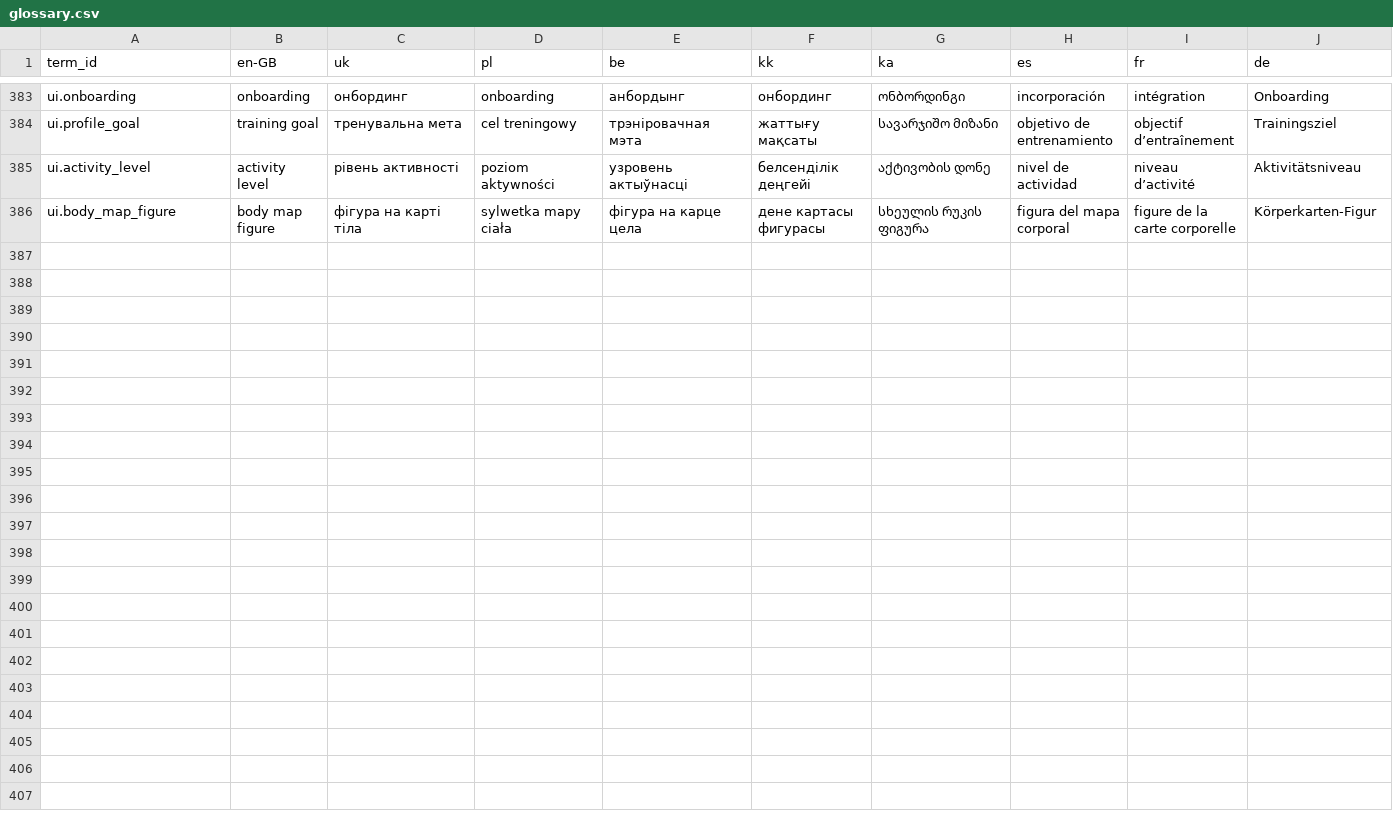
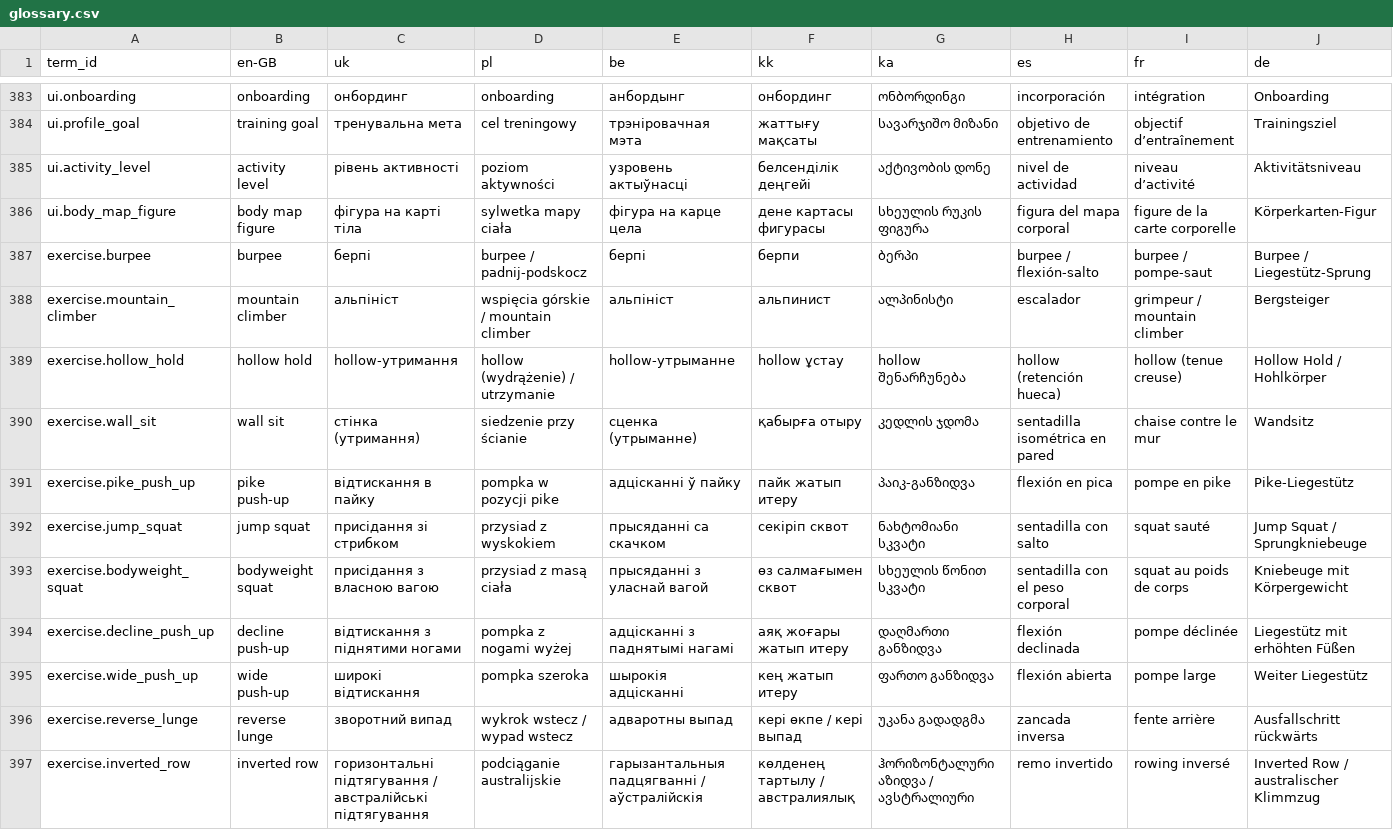
Before and after one commit to Ihor-Meat-Proxy/OmniGart, a CSV file: content/i18n/glossary/glossary.csv, drawn as a sheet; only a part is shown, gaps mark what is left out; rows hold the shown columns only; the diff names each change by its address in the sheet, - before the commit and + after, or states it on an @@ line.

```diff
--- a/content/i18n/glossary/glossary.csv
+++ b/content/i18n/glossary/glossary.csv
+row 387: exercise.burpee | burpee | берпі | burpee / padnij-podskocz | берпі | берпи | ბერპი | burpee / flexión-salto | burpee / pompe-saut | Burpee / Liegestütz-Sprung
+row 388: exercise.mountain_climber | mountain climber | альпініст | wspięcia górskie / mountain climber | альпініст | альпинист | ალპინისტი | escalador | grimpeur / mountain climber | Bergsteiger
+row 389: exercise.hollow_hold | hollow hold | hollow-утримання | hollow (wydrążenie) / utrzymanie | hollow-утрыманне | hollow ұстау | hollow შენარჩუნება | hollow (retención hueca) | hollow (tenue creuse) | Hollow Hold / Hohlkörper
+row 390: exercise.wall_sit | wall sit | стінка (утримання) | siedzenie przy ścianie | сценка (утрыманне) | қабырға отыру | კედლის ჯდომა | sentadilla isométrica en pared | chaise contre le mur | Wandsitz
+row 391: exercise.pike_push_up | pike push-up | відтискання в пайку | pompka w pozycji pike | адцісканні ў пайку | пайк жатып итеру | პაიკ-განზიდვა | flexión en pica | pompe en pike | Pike-Liegestütz
+row 392: exercise.jump_squat | jump squat | присідання зі стрибком | przysiad z wyskokiem | прысяданні са скачком | секіріп сквот | ნახტომიანი სკვატი | sentadilla con salto | squat sauté | Jump Squat / Sprungkniebeuge
+row 393: exercise.bodyweight_squat | bodyweight squat | присідання з власною вагою | przysiad z masą ciała | прысяданні з уласнай вагой | өз салмағымен сквот | სხეულის წონით სკვატი | sentadilla con el peso corporal | squat au poids de corps | Kniebeuge mit Körpergewicht
+row 394: exercise.decline_push_up | decline push-up | відтискання з піднятими ногами | pompka z nogami wyżej | адцісканні з паднятымі нагамі | аяқ жоғары жатып итеру | დაღმართი განზიდვა | flexión declinada | pompe déclinée | Liegestütz mit erhöhten Füßen
+row 395: exercise.wide_push_up | wide push-up | широкі відтискання | pompka szeroka | шырокія адцісканні | кең жатып итеру | ფართო განზიდვა | flexión abierta | pompe large | Weiter Liegestütz
+row 396: exercise.reverse_lunge | reverse lunge | зворотний випад | wykrok wstecz / wypad wstecz | адваротны выпад | кері өкпе / кері выпад | უკანა გადადგმა | zancada inversa | fente arrière | Ausfallschritt rückwärts
+row 397: exercise.inverted_row | inverted row | горизонтальні підтягування / австралійські підтягування | podciąganie australijskie | гарызантальныя падцягванні / аўстралійскія | көлденең тартылу / австралиялық | ჰორიზონტალური აზიდვა / ავსტრალიური | remo invertido | rowing inversé | Inverted Row / australischer Klimmzug
```
Also changed, not shown: 10 other files.
